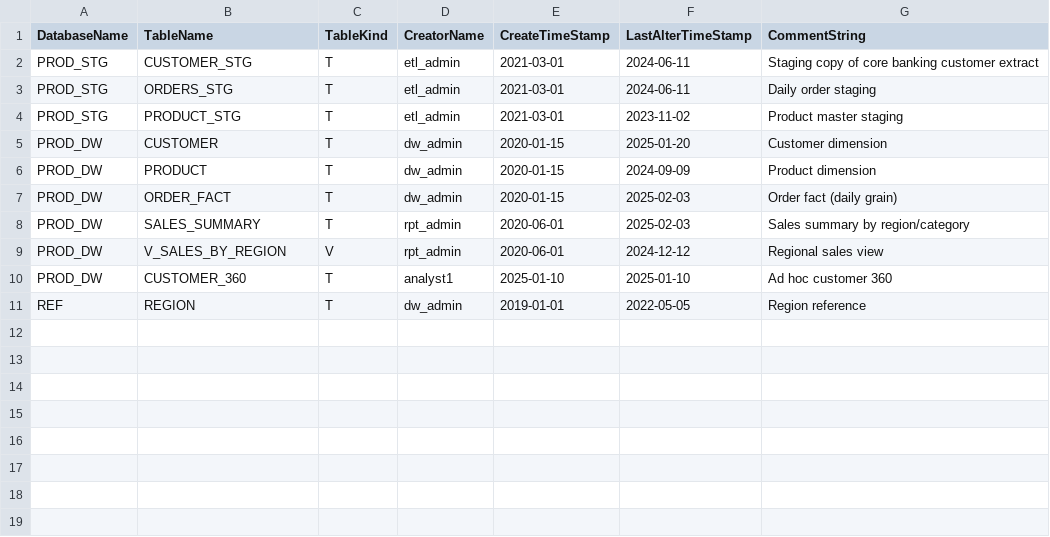
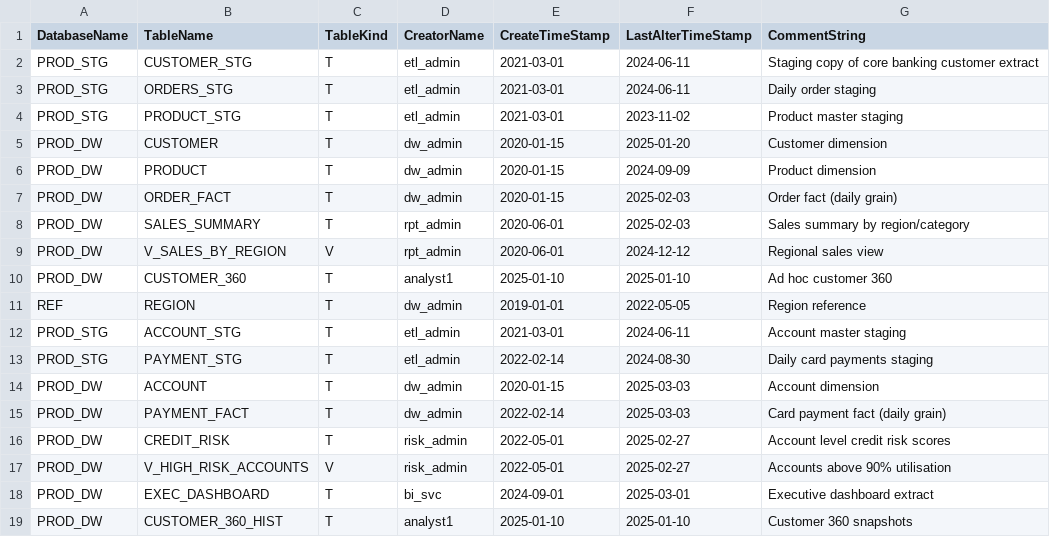
Before and after one commit to prasanjitmansingh/UI_Tool, a CSV file: sample_data/mainframe/dbc/tablesv.csv, drawn as a sheet; the diff names each change by its address in the sheet, - before the commit and + after, or states it on an @@ line.

```diff
--- a/sample_data/mainframe/dbc/tablesv.csv
+++ b/sample_data/mainframe/dbc/tablesv.csv
+row 12: PROD_STG | ACCOUNT_STG | T | etl_admin | 2021-03-01 | 2024-06-11 | Account master staging
+row 13: PROD_STG | PAYMENT_STG | T | etl_admin | 2022-02-14 | 2024-08-30 | Daily card payments staging
+row 14: PROD_DW | ACCOUNT | T | dw_admin | 2020-01-15 | 2025-03-03 | Account dimension
+row 15: PROD_DW | PAYMENT_FACT | T | dw_admin | 2022-02-14 | 2025-03-03 | Card payment fact (daily grain)
+row 16: PROD_DW | CREDIT_RISK | T | risk_admin | 2022-05-01 | 2025-02-27 | Account level credit risk scores
+row 17: PROD_DW | V_HIGH_RISK_ACCOUNTS | V | risk_admin | 2022-05-01 | 2025-02-27 | Accounts above 90% utilisation
+row 18: PROD_DW | EXEC_DASHBOARD | T | bi_svc | 2024-09-01 | 2025-03-01 | Executive dashboard extract
+row 19: PROD_DW | CUSTOMER_360_HIST | T | analyst1 | 2025-01-10 | 2025-01-10 | Customer 360 snapshots
```
Also changed, not shown: sample_data/abinitio/metastore/hive_tables.csv, sample_data/abinitio/scheduler/controlm.csv, 22 other files.
